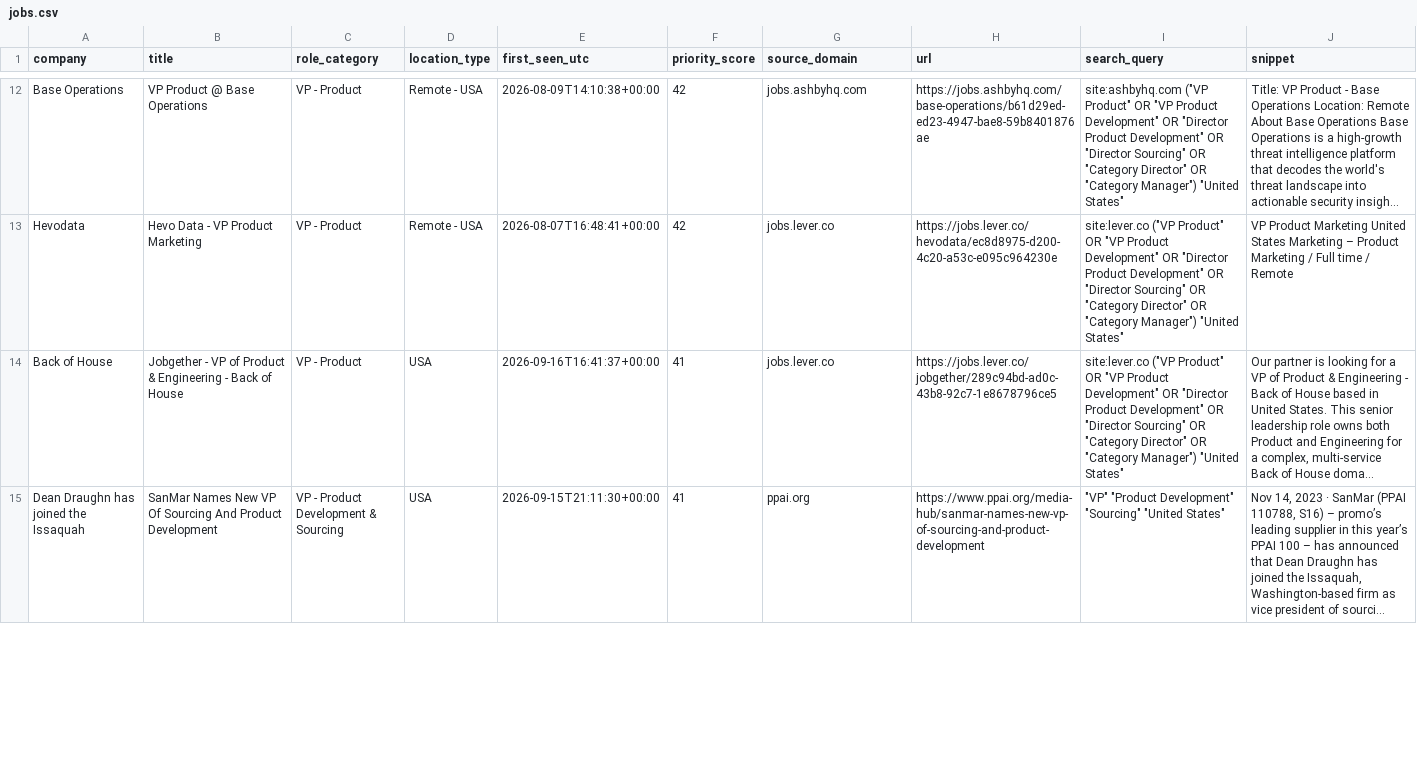
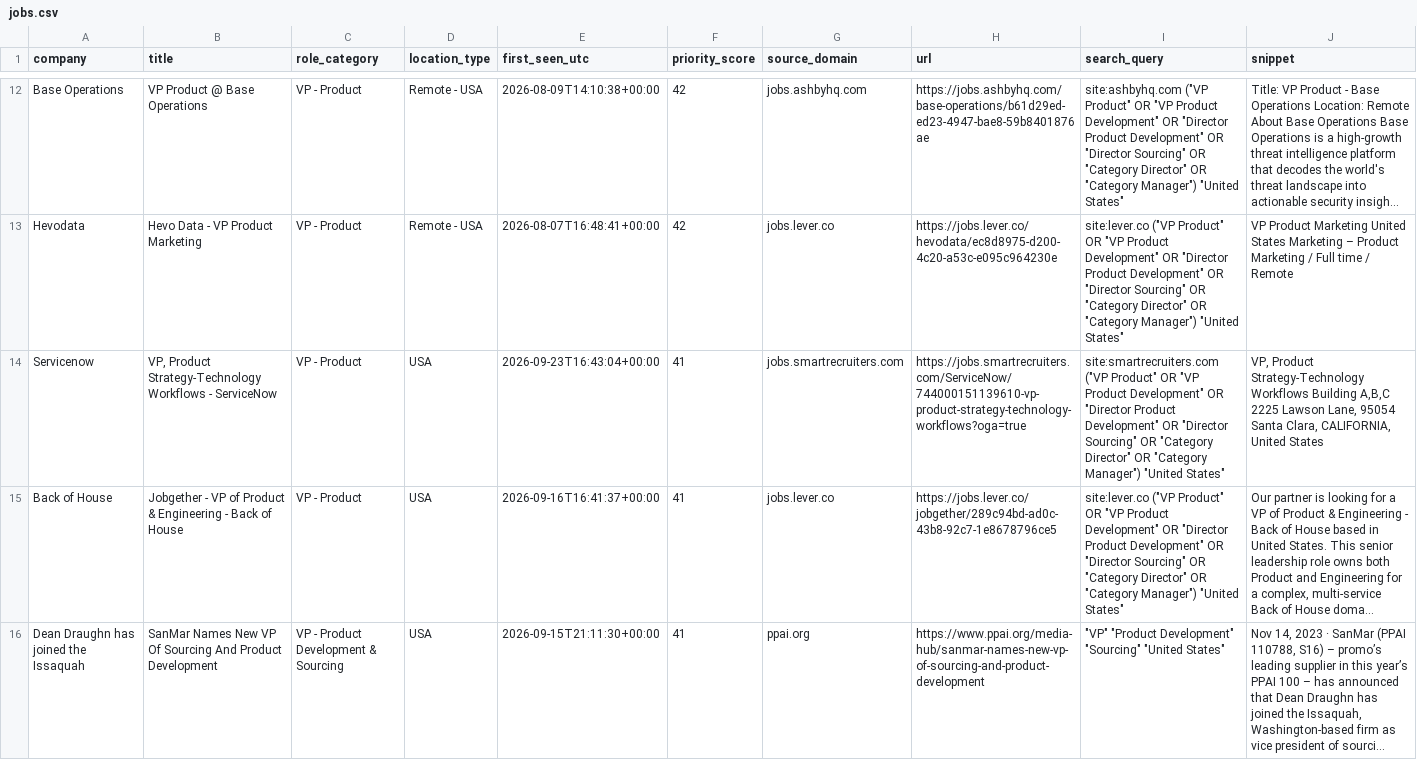
Before and after one commit to nycitydrew-collab/product-leadership-job-finder, a CSV file: jobs.csv, drawn as a sheet; only a part is shown, gaps mark what is left out; long unchanged cells end in …; the diff covers the shown part only; the diff names each change by its address in the sheet, - before the commit and + after, or states it on an @@ line.

```diff
--- a/jobs.csv
+++ b/jobs.csv
+row 14: Servicenow | VP, Product Strategy-Technology Workflows - ServiceNow | VP - Product | USA | 2026-09-23T16:43:04+00:00 | 41 | jobs.smartrecruiters.com | https://jobs.smartrecruiters.com/ServiceNow/744000151139610-vp-product-strategy-technology-workflows?oga=true | site:smartrecruiters.com ("VP Product" OR "VP Product Development" OR "Director Product Development" OR "Director Sourcing" OR "Category Director" OR "Category Manager") "United States" | VP, Product Strategy-Technology Workflows Building A,B,C 2225 Lawson Lane, 95054 Santa Clara, CALIFORNIA, United States
```
Also changed, not shown: 3 added rows and 1 removed row elsewhere in this file.
